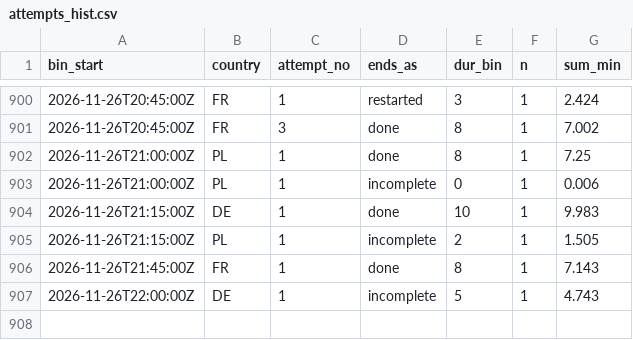
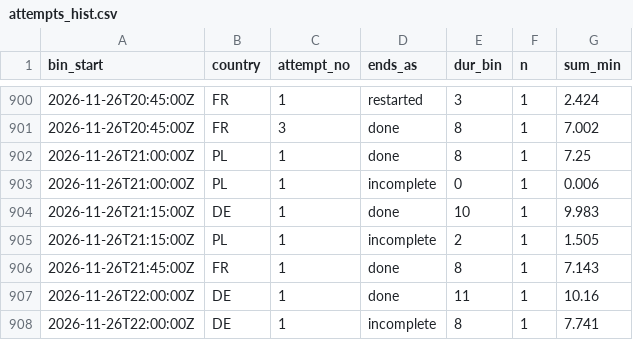
Before and after one commit to btrantruong/preferfeed-status, a CSV file: data/attempts_hist.csv, drawn as a sheet; only a part is shown, gaps mark what is left out.

```diff
--- a/data/attempts_hist.csv
+++ b/data/attempts_hist.csv
@@ -906,2 +906,3 @@ bin_start,country,attempt_no,ends_as,dur_bin,n,sum_min
 2026-11-26T21:45:00Z,FR,1,done,8,1,7.143
-2026-11-26T22:00:00Z,DE,1,incomplete,5,1,4.743
+2026-11-26T22:00:00Z,DE,1,done,11,1,10.16
+2026-11-26T22:00:00Z,DE,1,incomplete,8,1,7.741
```
Also changed, not shown: data/active.csv, data/flags.csv, 10 other files.
